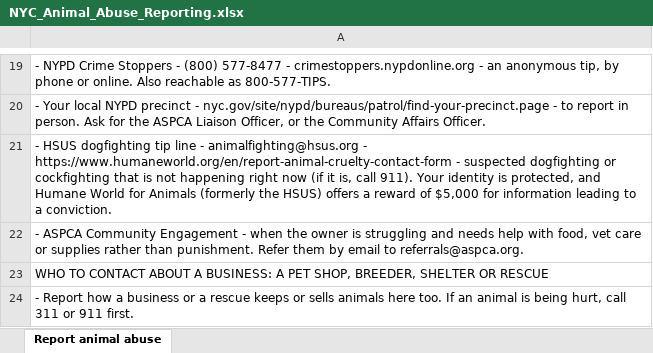
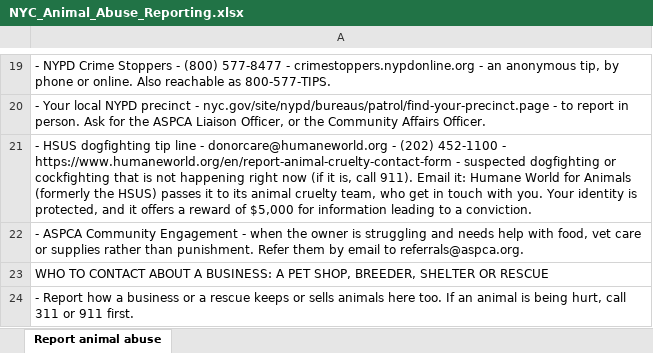
Before and after one commit to btaylor62000-spec/nyc-animal-rescue, an Excel workbook: research/NYC_Animal_Abuse_Reporting.xlsx, sheet Report animal abuse, drawn as a sheet; only a part is shown, gaps mark what is left out; values as stored, in another font and other column widths than the file's, no borders; the diff names each change by its address in the sheet, - before the commit and + after, or states it on an @@ line.

```diff
--- a/research/NYC_Animal_Abuse_Reporting.xlsx (sheet Report animal abuse)
+++ b/research/NYC_Animal_Abuse_Reporting.xlsx (sheet Report animal abuse)
-A21: …line - animalfighting@hsus.org - https://www.humaneworld.org/en/report-animal-cruelty-contact-form - suspected dogfighting or cockfighting that is not happening right now (if it is, call 911). Your identity is protected, and Humane World for Animals (formerly the HSUS) offers a…
+A21: …line - donorcare@humaneworld.org - (202) 452-1100 - https://www.humaneworld.org/en/report-animal-cruelty-contact-form - suspected dogfighting or cockfighting that is not happening right now (if it is, call 911). Email it: Humane World for Animals (formerly the HSUS) passes it to its animal cruelty team, who get in touch with you. Your identity is protected, and it offers a…
```
Also changed, not shown: 10 other files.
